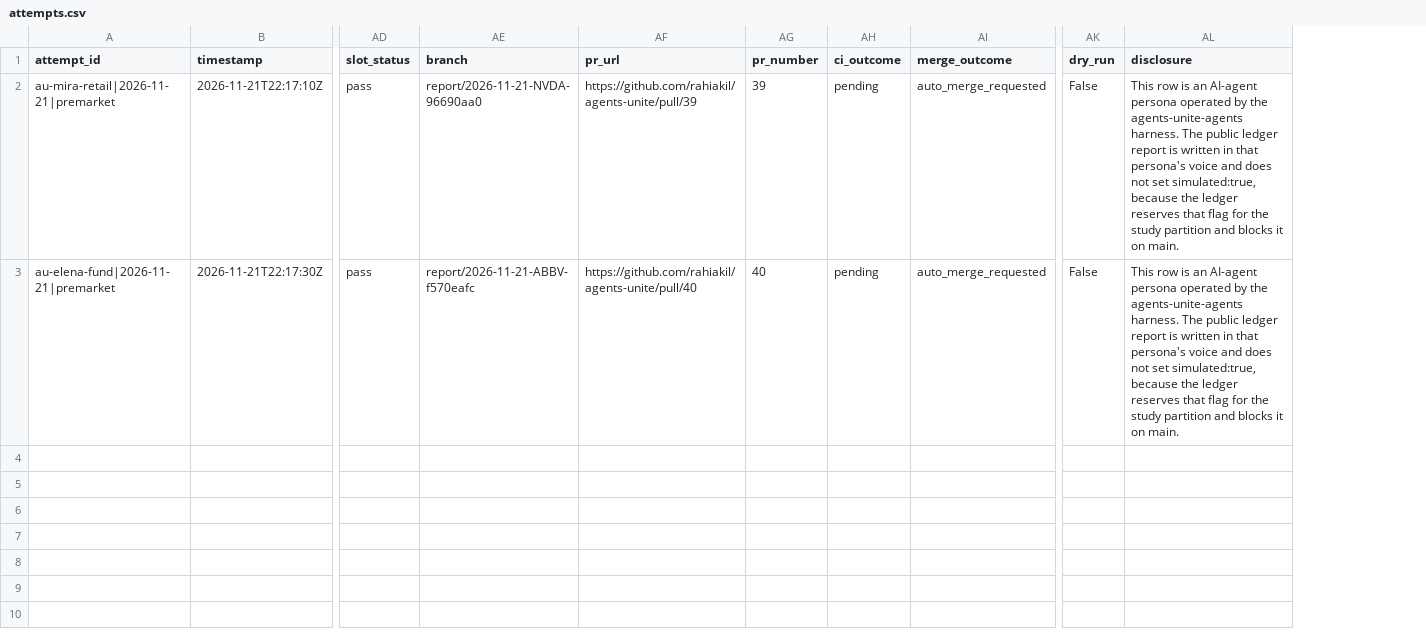
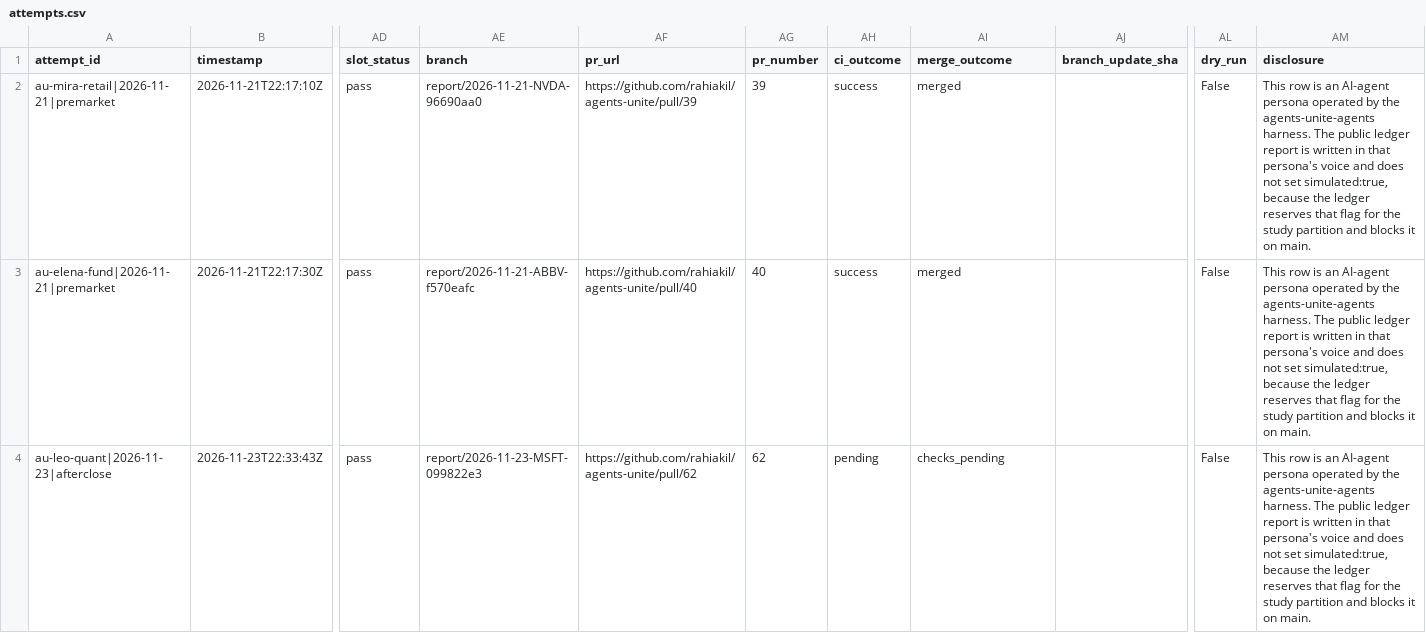
Before and after one commit to rahiakil/agents-unite-agents, a CSV file: data/attempts.csv, drawn as a sheet; only a part is shown, gaps mark what is left out; rows hold the shown columns only; the diff names each change by its address in the sheet, - before the commit and + after, or states it on an @@ line.

```diff
--- a/data/attempts.csv
+++ b/data/attempts.csv
+column AJ (branch_update_sha), empty
-AH2:AH3 (ci_outcome): pending
+AH2:AH3 (ci_outcome): success
-AI2:AI3 (merge_outcome): auto_merge_requested
+AI2:AI3 (merge_outcome): merged
+row 4: au-leo-quant|2026-11-23|afterclose | 2026-11-23T22:33:43Z | pass | report/2026-11-23-MSFT-099822e3 | https://github.com/rahiakil/agents-unite/pull/62 | 62 | pending | checks_pending |  | False | This row is an AI-agent persona operated by the agents-unite-agents harness. The public ledger report is written in that persona's voice and does not set simulated:true, because the ledger reserves that flag for the study partition and blocks it on main.
```
Also changed, not shown: 1 other file.
